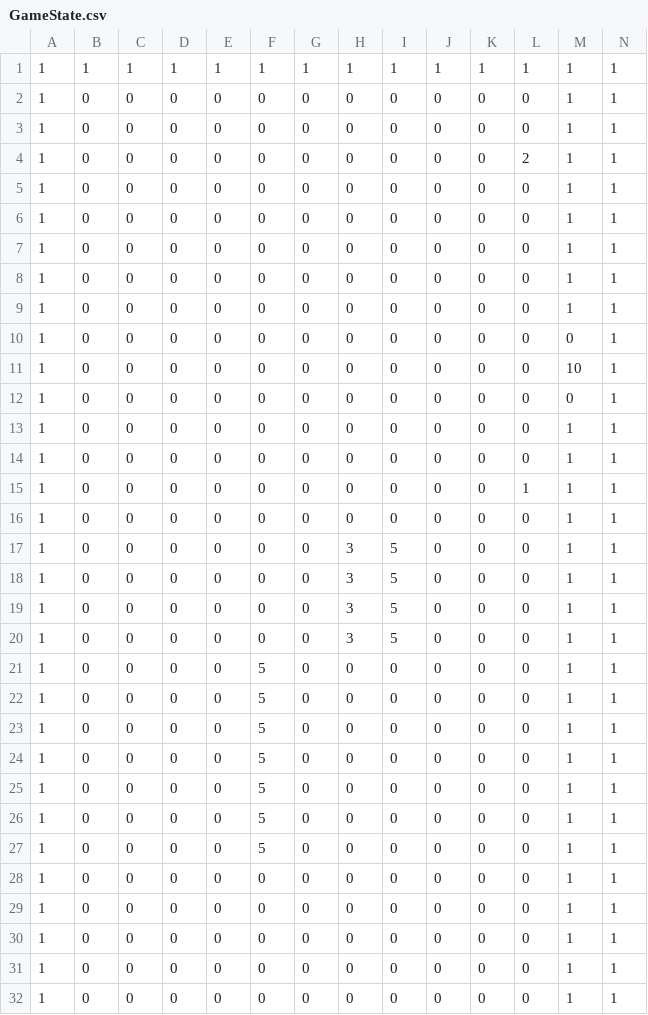
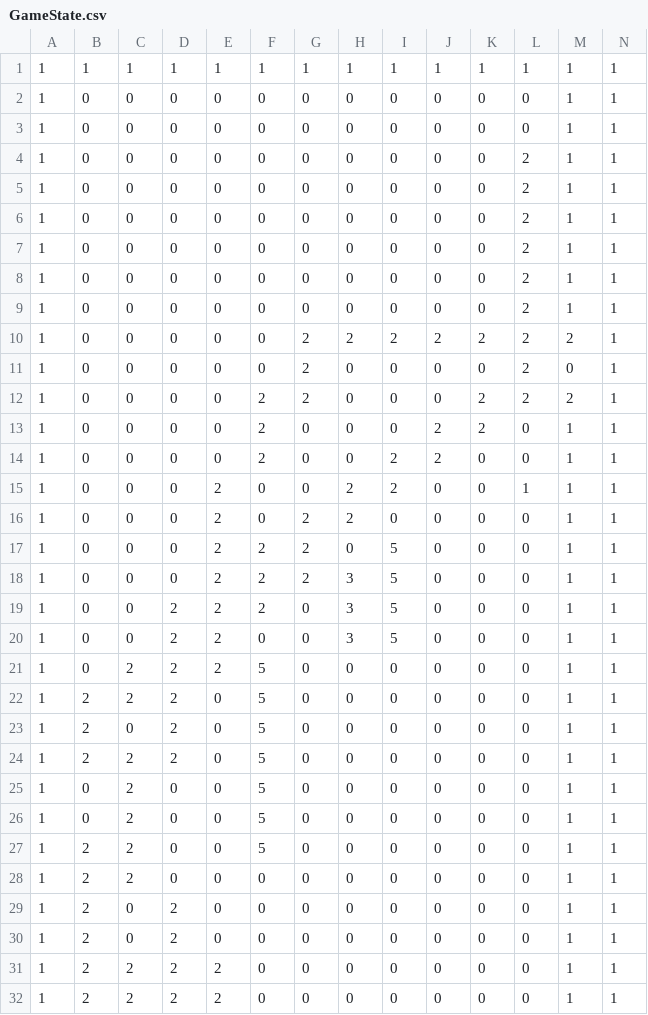
Before and after one commit to HNg0303/CS202-SuperMarioGame, a CSV file: SuperMario/GameState.csv, drawn as a sheet; only a part is shown; the diff covers the shown part only.

```diff
--- a/SuperMario/GameState.csv
+++ b/SuperMario/GameState.csv
@@ -4,29 +4,29 @@
 1,0,0,0,0,0,0,0,0,0,0,2,1,1
-1,0,0,0,0,0,0,0,0,0,0,0,1,1
-1,0,0,0,0,0,0,0,0,0,0,0,1,1
-1,0,0,0,0,0,0,0,0,0,0,0,1,1
-1,0,0,0,0,0,0,0,0,0,0,0,1,1
-1,0,0,0,0,0,0,0,0,0,0,0,1,1
-1,0,0,0,0,0,0,0,0,0,0,0,0,1
-1,0,0,0,0,0,0,0,0,0,0,0,10,1
-1,0,0,0,0,0,0,0,0,0,0,0,0,1
-1,0,0,0,0,0,0,0,0,0,0,0,1,1
-1,0,0,0,0,0,0,0,0,0,0,0,1,1
-1,0,0,0,0,0,0,0,0,0,0,1,1,1
-1,0,0,0,0,0,0,0,0,0,0,0,1,1
-1,0,0,0,0,0,0,3,5,0,0,0,1,1
-1,0,0,0,0,0,0,3,5,0,0,0,1,1
-1,0,0,0,0,0,0,3,5,0,0,0,1,1
-1,0,0,0,0,0,0,3,5,0,0,0,1,1
-1,0,0,0,0,5,0,0,0,0,0,0,1,1
-1,0,0,0,0,5,0,0,0,0,0,0,1,1
-1,0,0,0,0,5,0,0,0,0,0,0,1,1
-1,0,0,0,0,5,0,0,0,0,0,0,1,1
-1,0,0,0,0,5,0,0,0,0,0,0,1,1
-1,0,0,0,0,5,0,0,0,0,0,0,1,1
-1,0,0,0,0,5,0,0,0,0,0,0,1,1
-1,0,0,0,0,0,0,0,0,0,0,0,1,1
-1,0,0,0,0,0,0,0,0,0,0,0,1,1
-1,0,0,0,0,0,0,0,0,0,0,0,1,1
-1,0,0,0,0,0,0,0,0,0,0,0,1,1
-1,0,0,0,0,0,0,0,0,0,0,0,1,1
+1,0,0,0,0,0,0,0,0,0,0,2,1,1
+1,0,0,0,0,0,0,0,0,0,0,2,1,1
+1,0,0,0,0,0,0,0,0,0,0,2,1,1
+1,0,0,0,0,0,0,0,0,0,0,2,1,1
+1,0,0,0,0,0,0,0,0,0,0,2,1,1
+1,0,0,0,0,0,2,2,2,2,2,2,2,1
+1,0,0,0,0,0,2,0,0,0,0,2,0,1
+1,0,0,0,0,2,2,0,0,0,2,2,2,1
+1,0,0,0,0,2,0,0,0,2,2,0,1,1
+1,0,0,0,0,2,0,0,2,2,0,0,1,1
+1,0,0,0,2,0,0,2,2,0,0,1,1,1
+1,0,0,0,2,0,2,2,0,0,0,0,1,1
+1,0,0,0,2,2,2,0,5,0,0,0,1,1
+1,0,0,0,2,2,2,3,5,0,0,0,1,1
+1,0,0,2,2,2,0,3,5,0,0,0,1,1
+1,0,0,2,2,0,0,3,5,0,0,0,1,1
+1,0,2,2,2,5,0,0,0,0,0,0,1,1
+1,2,2,2,0,5,0,0,0,0,0,0,1,1
+1,2,0,2,0,5,0,0,0,0,0,0,1,1
+1,2,2,2,0,5,0,0,0,0,0,0,1,1
+1,0,2,0,0,5,0,0,0,0,0,0,1,1
+1,0,2,0,0,5,0,0,0,0,0,0,1,1
+1,2,2,0,0,5,0,0,0,0,0,0,1,1
+1,2,2,0,0,0,0,0,0,0,0,0,1,1
+1,2,0,2,0,0,0,0,0,0,0,0,1,1
+1,2,0,2,0,0,0,0,0,0,0,0,1,1
+1,2,2,2,2,0,0,0,0,0,0,0,1,1
+1,2,2,2,2,0,0,0,0,0,0,0,1,1
```
Also changed, not shown: 122 edited cells elsewhere in this file, 53 other files.
